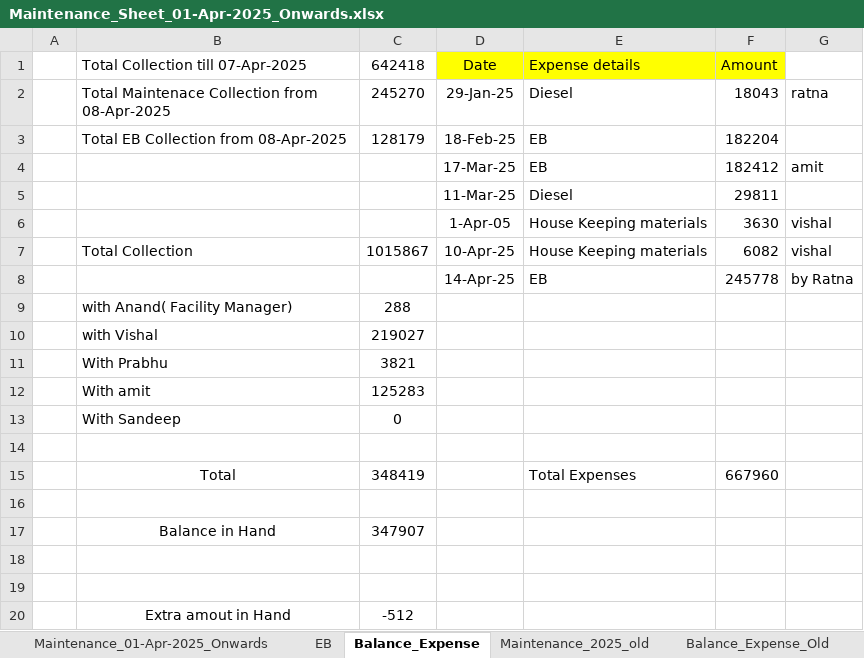
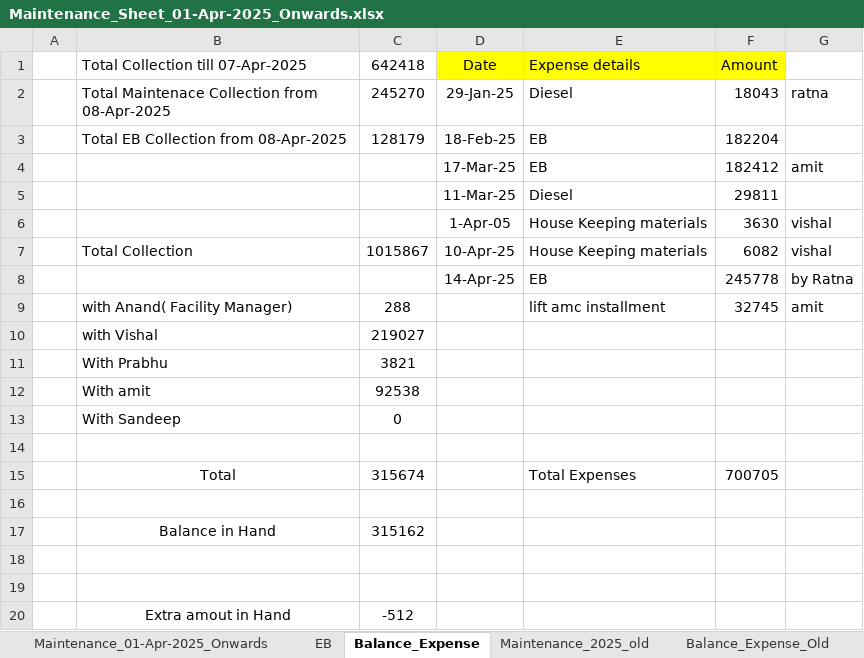
Before and after one commit to oxygenmall/maintenance, an Excel workbook: Maintenance_Sheet_01-Apr-2025_Onwards.xlsx, sheet Balance_Expense, drawn as a sheet; values as stored, in another font and other column widths than the file's, no borders; removed rows and columns are numbered as before the commit, all else as after; the diff names each change by its address in the sheet, - before the commit and + after, or states it on an @@ line.

```diff
--- a/Maintenance_Sheet_01-Apr-2025_Onwards.xlsx (sheet Balance_Expense)
+++ b/Maintenance_Sheet_01-Apr-2025_Onwards.xlsx (sheet Balance_Expense)
-row 9:  | with Anand( Facility Manager) | 288
+row 9:  | with Anand( Facility Manager) | 288 |  | lift amc installment | 32745 | amit
-C12: 125283
+C12: 92538
-C15: 348419
+C15: 315674
-F15: 667960
+F15: 700705
-C17: 347907
+C17: 315162
```
Also changed, not shown: 12 other files.
